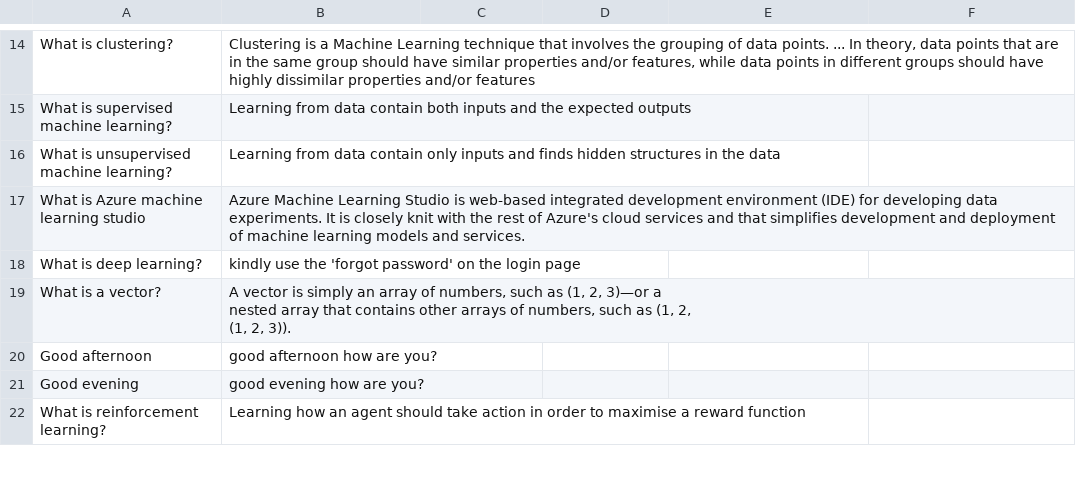
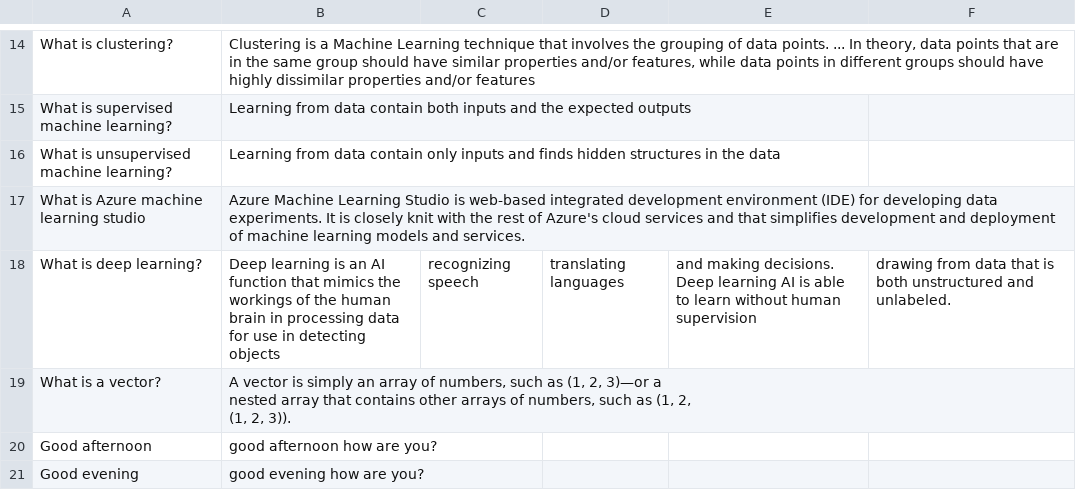
Before and after one commit to rapha18th/mschallengebot, a CSV file: azure.csv, drawn as a sheet; only a part is shown, gaps mark what is left out; the shorter side is filled out with more unchanged rows.

Commit message:
dl question

```diff
--- a/azure.csv
+++ b/azure.csv
@@ -19,3 +19,3 @@ What is unsupervised machine learning?,Learning from data contain only inputs an
 What is Azure machine learning studio,Azure Machine Learning Studio is web-based integrated development environment (IDE) for developing data experiments. It is closely knit with the rest of Azure's cloud services and that simplifies development and deployment of machine learning models and services.
-What is deep learning?,kindly use the 'forgot password' on the login page
+What is deep learning?,Deep learning is an AI function that mimics the workings of the human brain in processing data for use in detecting objects, recognizing speech, translating languages, and making decisions. Deep learning AI is able to learn without human supervision, drawing from data that is both unstructured and unlabeled.
 What is a vector?,"A vector is simply an array of numbers, such as (1, 2, 3)—or a
```
